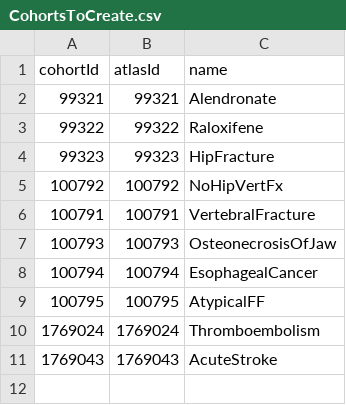
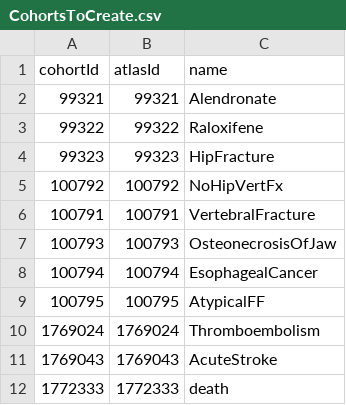
Before and after one commit to vojtechhuser/SkeletonDescriptiveStudy, a CSV file: inst/settings/CohortsToCreate.csv, drawn as a sheet.

Commit message:
update
external Cohorte Execution help functions

```diff
--- a/inst/settings/CohortsToCreate.csv
+++ b/inst/settings/CohortsToCreate.csv
@@ -11 +11,2 @@ cohortId,atlasId,name
 1769043,1769043,AcuteStroke
+1772333,1772333,death
```
Also changed, not shown: 11 other files.
